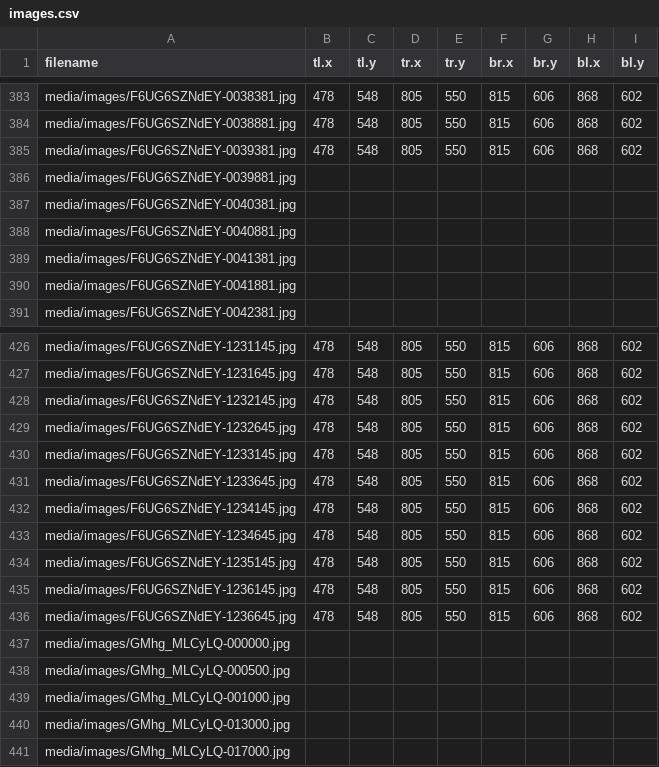
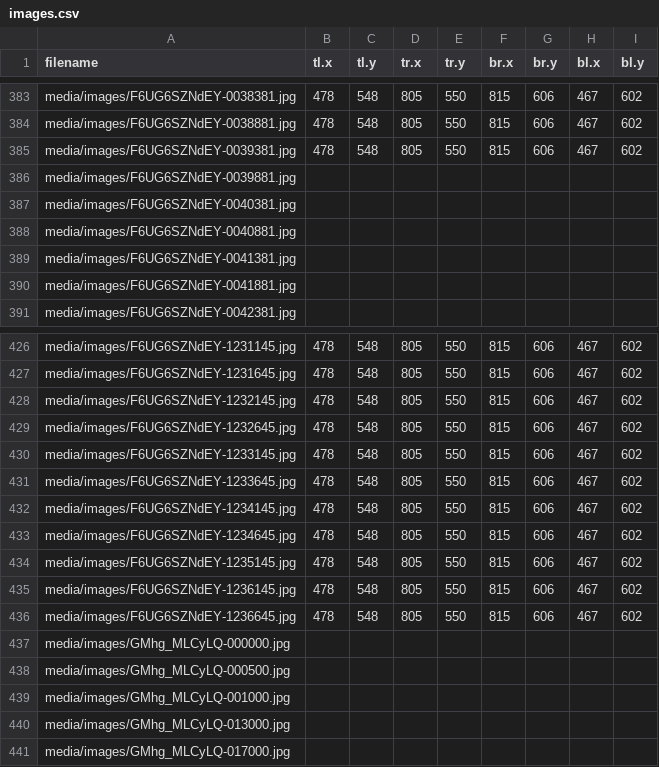
Before and after one commit to squashai/datasets, a CSV file: images.csv, drawn as a sheet; only a part is shown, gaps mark what is left out; the diff covers the shown part only; the diff names each change by its address in the sheet, - before the commit and + after, or states it on an @@ line.

```diff
--- a/images.csv
+++ b/images.csv
-H383:H385 (bl.x): 868
+H383:H385 (bl.x): 467
-H426:H436 (bl.x): 868
+H426:H436 (bl.x): 467
```
Also changed, not shown: 54 edited cells elsewhere in this file.
